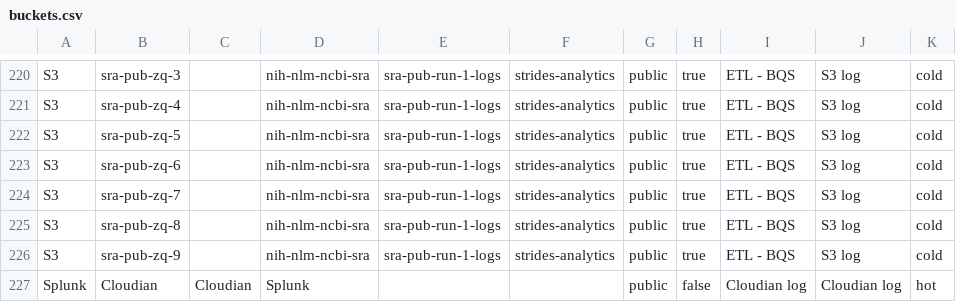
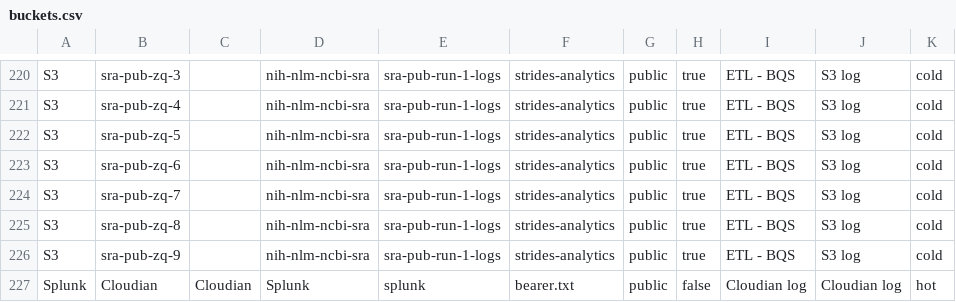
Before and after one commit to ncbi/ncbi-logging, a CSV file: sql/buckets.csv, drawn as a sheet; only a part is shown, gaps mark what is left out.

Commit message:
Begin mirroring Splunk/Cloudian logs

```diff
--- a/sql/buckets.csv
+++ b/sql/buckets.csv
@@ -226,2 +226,2 @@ S3,sra-pub-zq-8,,nih-nlm-ncbi-sra,sra-pub-run-1-logs,strides-analytics,public,tr
 S3,sra-pub-zq-9,,nih-nlm-ncbi-sra,sra-pub-run-1-logs,strides-analytics,public,true,"ETL - BQS","S3 log",cold
-Splunk,Cloudian,Cloudian,Splunk,"","",public,false,"Cloudian log","Cloudian log",hot
+Splunk,Cloudian,Cloudian,Splunk,splunk,bearer.txt,public,false,"Cloudian log","Cloudian log",hot
```
Also changed, not shown: sql/buckets.tsv, 4 other files.
